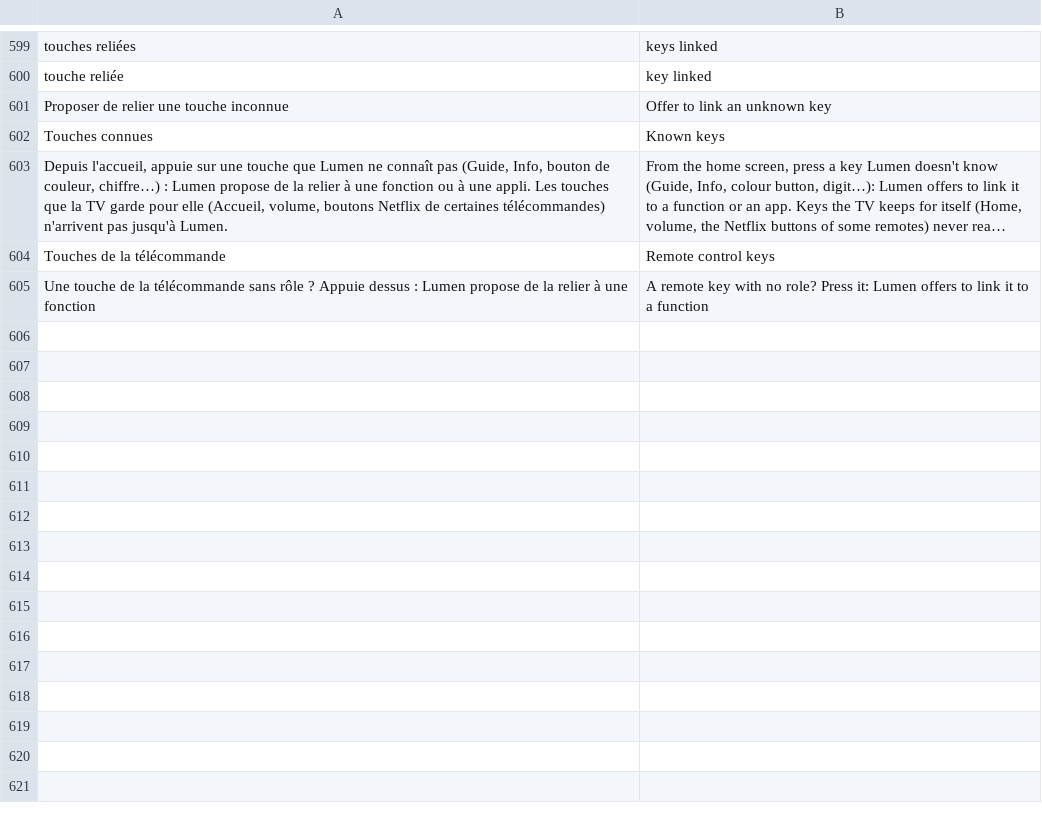
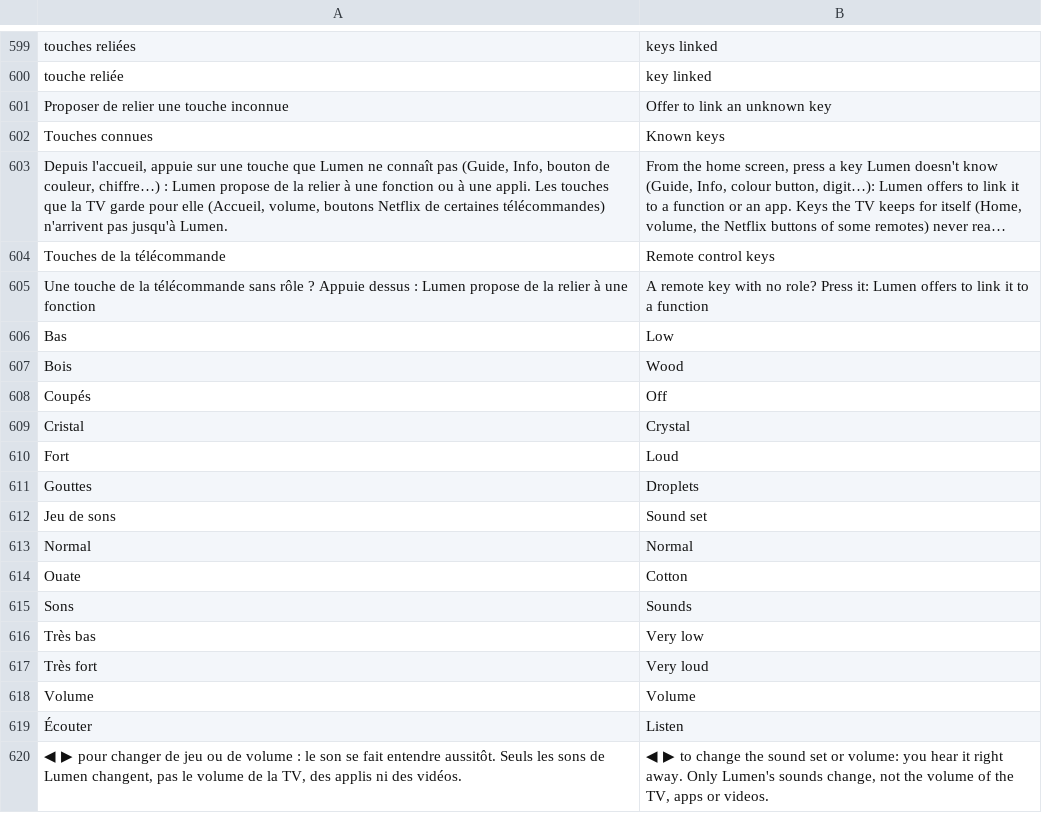
Before and after one commit to jemguib-spec/lumen, a TSV file: assets/lang/en.tsv, drawn as a sheet; only a part is shown, gaps mark what is left out; long unchanged cells end in ….

```diff
--- a/assets/lang/en.tsv
+++ b/assets/lang/en.tsv
@@ -605 +605,16 @@ Touches de la télécommande	Remote control keys
 Une touche de la télécommande sans rôle ? Appuie dessus : Lumen propose de la relier à une fonction	A remote key with no role? Press it: Lumen offers to link it to a function
+Bas	Low
+Bois	Wood
+Coupés	Off
+Cristal	Crystal
+Fort	Loud
+Gouttes	Droplets
+Jeu de sons	Sound set
+Normal	Normal
+Ouate	Cotton
+Sons	Sounds
+Très bas	Very low
+Très fort	Very loud
+Volume	Volume
+Écouter	Listen
+◀ ▶ pour changer de jeu ou de volume : le son se fait entendre aussitôt. Seuls les sons de Lumen changent, pas le volume de la TV, des applis ni des vidéos.	◀ ▶ to change the sound set or volume: you hear it right away. Only Lumen's sounds change, not the volume of the TV, apps or videos.
```
Also changed, not shown: assets/lang/phone-en.tsv, 17 other files.
